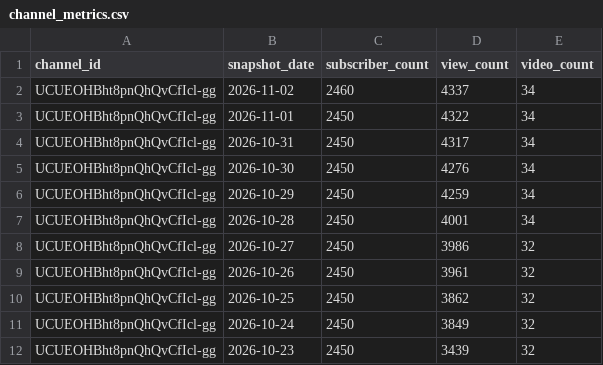
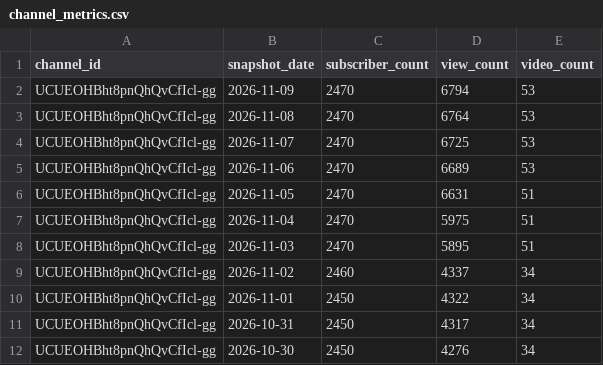
Before and after one commit to angelgarciadatablog/postgresql-youtube-dataset, a CSV file: csv/channel_metrics.csv, drawn as a sheet; only a part is shown; the shorter side is filled out with more unchanged rows; the diff names each change by its address in the sheet, - before the commit and + after, or states it on an @@ line.

```diff
--- a/csv/channel_metrics.csv
+++ b/csv/channel_metrics.csv
+row 2: UCUEOHBht8pnQhQvCfIcl-gg | 2026-11-09 | 2470 | 6794 | 53
+row 3: UCUEOHBht8pnQhQvCfIcl-gg | 2026-11-08 | 2470 | 6764 | 53
+row 4: UCUEOHBht8pnQhQvCfIcl-gg | 2026-11-07 | 2470 | 6725 | 53
+row 5: UCUEOHBht8pnQhQvCfIcl-gg | 2026-11-06 | 2470 | 6689 | 53
+row 6: UCUEOHBht8pnQhQvCfIcl-gg | 2026-11-05 | 2470 | 6631 | 51
+row 7: UCUEOHBht8pnQhQvCfIcl-gg | 2026-11-04 | 2470 | 5975 | 51
+row 8: UCUEOHBht8pnQhQvCfIcl-gg | 2026-11-03 | 2470 | 5895 | 51
```
Also changed, not shown: 2 other files.
